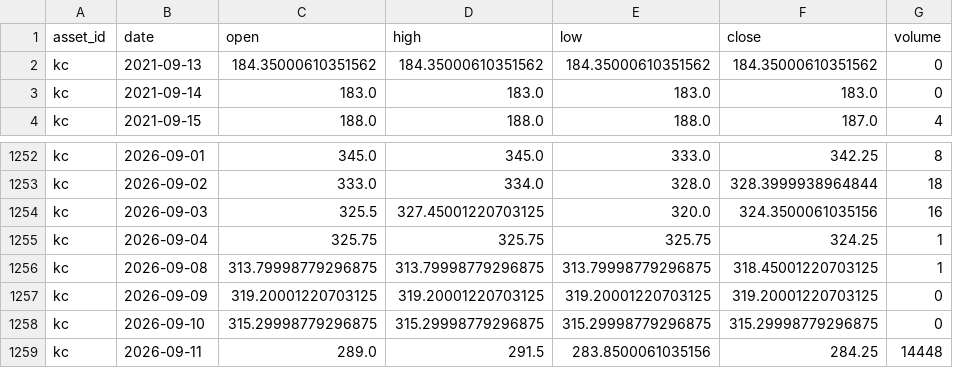
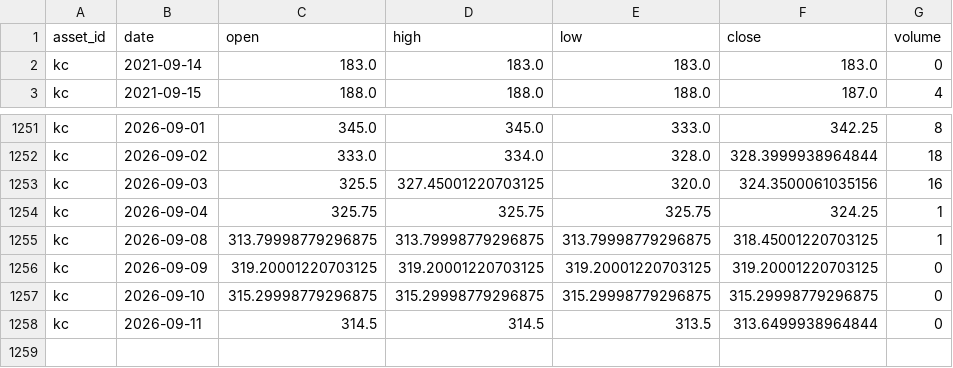
Before and after one commit to JunyiWu97/cross-asset-structure-monitor, a CSV file: data/history_public/kc.csv, drawn as a sheet; only a part is shown, gaps mark what is left out.

```diff
--- a/data/history_public/kc.csv
+++ b/data/history_public/kc.csv
@@ -1,3 +1,2 @@
 asset_id,date,open,high,low,close,volume
-kc,2021-09-13,184.35000610351562,184.35000610351562,184.35000610351562,184.35000610351562,0
 kc,2021-09-14,183.0,183.0,183.0,183.0,0
@@ -1258,2 +1257,2 @@ kc,2026-09-09,319.20001220703125,319.20001220703125,319.20001220703125,319.20001
 kc,2026-09-10,315.29998779296875,315.29998779296875,315.29998779296875,315.29998779296875,0
-kc,2026-09-11,289.0,291.5,283.8500061035156,284.25,14448
+kc,2026-09-11,314.5,314.5,313.5,313.6499938964844,0
```
Also changed, not shown: data/history_public/brn.csv, data/history_public/cl.csv, 15 other files.
